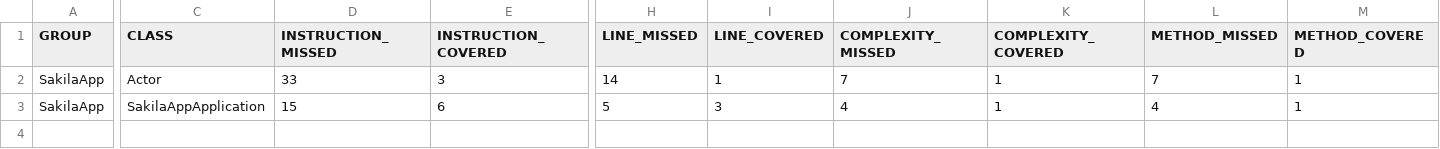
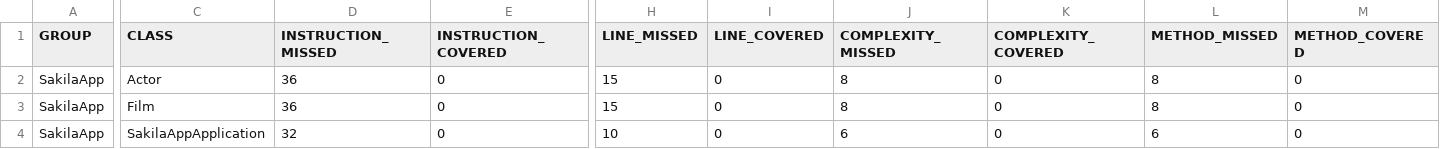
Before and after one commit to TedBrom/SakilaApp, a CSV file: target/site/jacoco/jacoco.csv, drawn as a sheet; only a part is shown, gaps mark what is left out; addresses are those after the commit; rows hold the shown columns only; the diff names each change by its address in the sheet, - before the commit and + after, or states it on an @@ line.

Commit message:
added film and adding actor

```diff
--- a/target/site/jacoco/jacoco.csv
+++ b/target/site/jacoco/jacoco.csv
-D2 (INSTRUCTION_MISSED): 33
+D2 (INSTRUCTION_MISSED): 36
-E2 (INSTRUCTION_COVERED): 3
+E2 (INSTRUCTION_COVERED): 0
-H2 (LINE_MISSED): 14
+H2 (LINE_MISSED): 15
-I2 (LINE_COVERED): 1
+I2 (LINE_COVERED): 0
-J2 (COMPLEXITY_MISSED): 7
+J2 (COMPLEXITY_MISSED): 8
-K2 (COMPLEXITY_COVERED): 1
+K2 (COMPLEXITY_COVERED): 0
-L2 (METHOD_MISSED): 7
+L2 (METHOD_MISSED): 8
-M2 (METHOD_COVERED): 1
+M2 (METHOD_COVERED): 0
+row 3: SakilaApp | Film | 36 | 0 | 15 | 0 | 8 | 0 | 8 | 0
-D4 (INSTRUCTION_MISSED): 15
+D4 (INSTRUCTION_MISSED): 32
-E4 (INSTRUCTION_COVERED): 6
+E4 (INSTRUCTION_COVERED): 0
-H4 (LINE_MISSED): 5
+H4 (LINE_MISSED): 10
-I4 (LINE_COVERED): 3
+I4 (LINE_COVERED): 0
-J4 (COMPLEXITY_MISSED): 4
+J4 (COMPLEXITY_MISSED): 6
-K4 (COMPLEXITY_COVERED): 1
+K4 (COMPLEXITY_COVERED): 0
-L4 (METHOD_MISSED): 4
+L4 (METHOD_MISSED): 6
-M4 (METHOD_COVERED): 1
+M4 (METHOD_COVERED): 0
```
Also changed, not shown: 20 other files.
